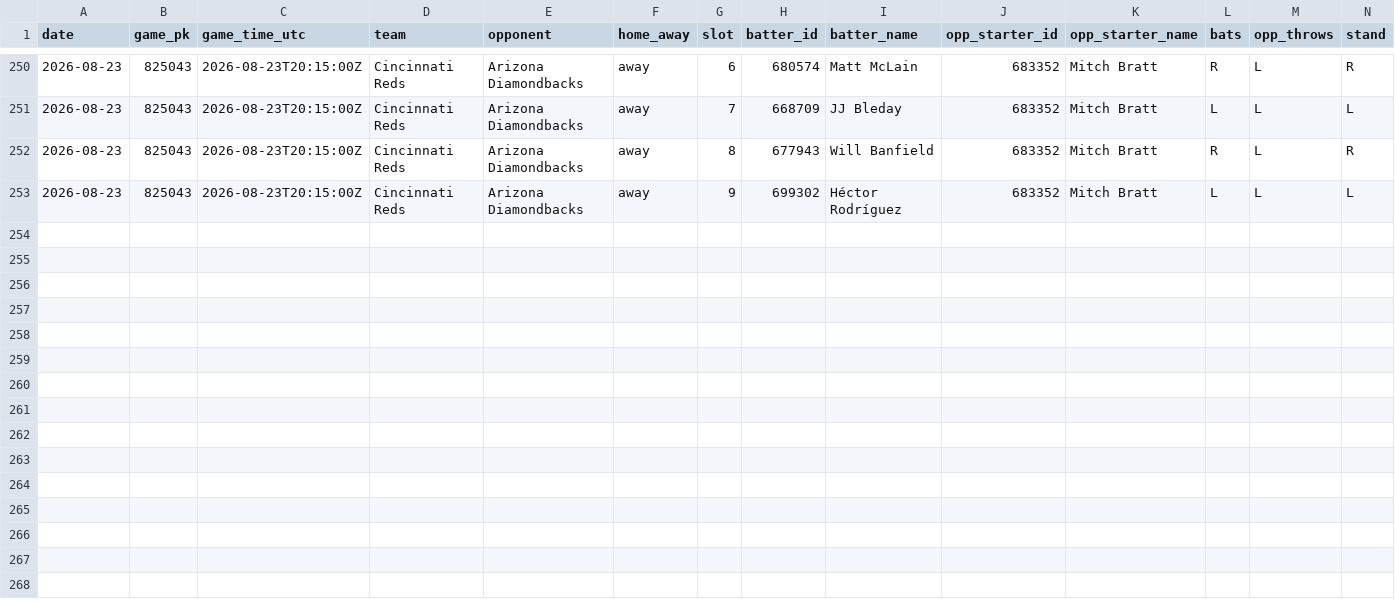
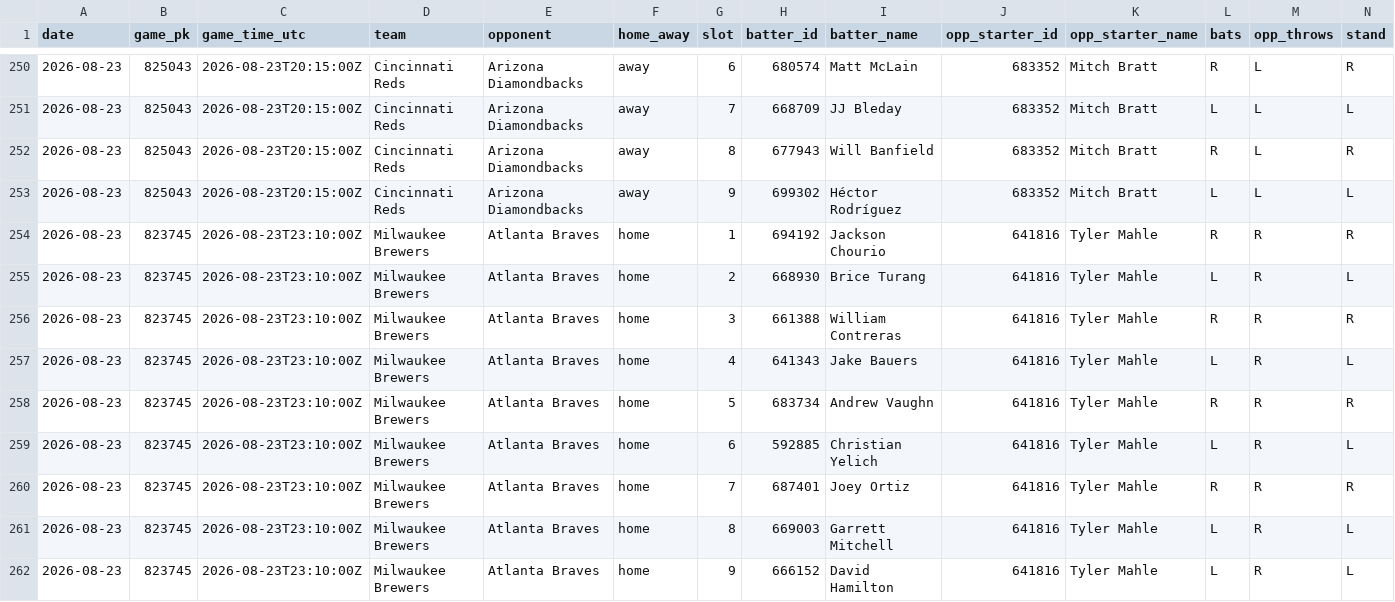
Before and after one commit to mtdewrocks/sports-analytics, a CSV file: backend/data/mlb/lineups_2026-08-23.csv, drawn as a sheet; only a part is shown, gaps mark what is left out.

```diff
--- a/backend/data/mlb/lineups_2026-08-23.csv
+++ b/backend/data/mlb/lineups_2026-08-23.csv
@@ -253 +253,10 @@ date,game_pk,game_time_utc,team,opponent,home_away,slot,batter_id,batter_name,op
 2026-08-23,825043,2026-08-23T20:15:00Z,Cincinnati Reds,Arizona Diamondbacks,away,9,699302,Héctor Rodríguez,683352,Mitch Bratt,L,L,L
+2026-08-23,823745,2026-08-23T23:10:00Z,Milwaukee Brewers,Atlanta Braves,home,1,694192,Jackson Chourio,641816,Tyler Mahle,R,R,R
+2026-08-23,823745,2026-08-23T23:10:00Z,Milwaukee Brewers,Atlanta Braves,home,2,668930,Brice Turang,641816,Tyler Mahle,L,R,L
+2026-08-23,823745,2026-08-23T23:10:00Z,Milwaukee Brewers,Atlanta Braves,home,3,661388,William Contreras,641816,Tyler Mahle,R,R,R
+2026-08-23,823745,2026-08-23T23:10:00Z,Milwaukee Brewers,Atlanta Braves,home,4,641343,Jake Bauers,641816,Tyler Mahle,L,R,L
+2026-08-23,823745,2026-08-23T23:10:00Z,Milwaukee Brewers,Atlanta Braves,home,5,683734,Andrew Vaughn,641816,Tyler Mahle,R,R,R
+2026-08-23,823745,2026-08-23T23:10:00Z,Milwaukee Brewers,Atlanta Braves,home,6,592885,Christian Yelich,641816,Tyler Mahle,L,R,L
+2026-08-23,823745,2026-08-23T23:10:00Z,Milwaukee Brewers,Atlanta Braves,home,7,687401,Joey Ortiz,641816,Tyler Mahle,R,R,R
+2026-08-23,823745,2026-08-23T23:10:00Z,Milwaukee Brewers,Atlanta Braves,home,8,669003,Garrett Mitchell,641816,Tyler Mahle,L,R,L
+2026-08-23,823745,2026-08-23T23:10:00Z,Milwaukee Brewers,Atlanta Braves,home,9,666152,David Hamilton,641816,Tyler Mahle,L,R,L
```
Also changed, not shown: 2 other files.
